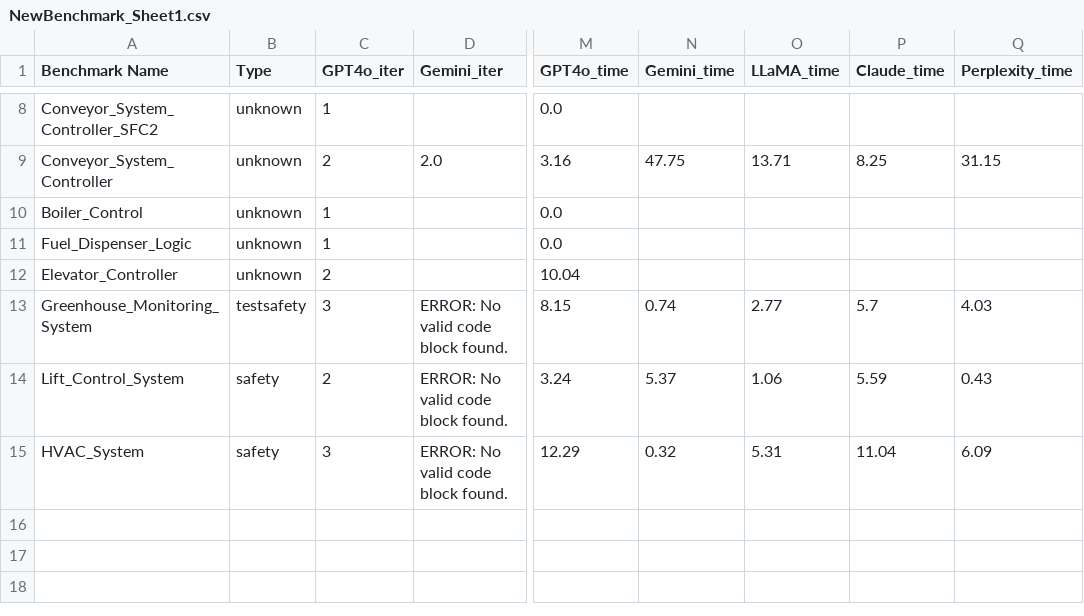
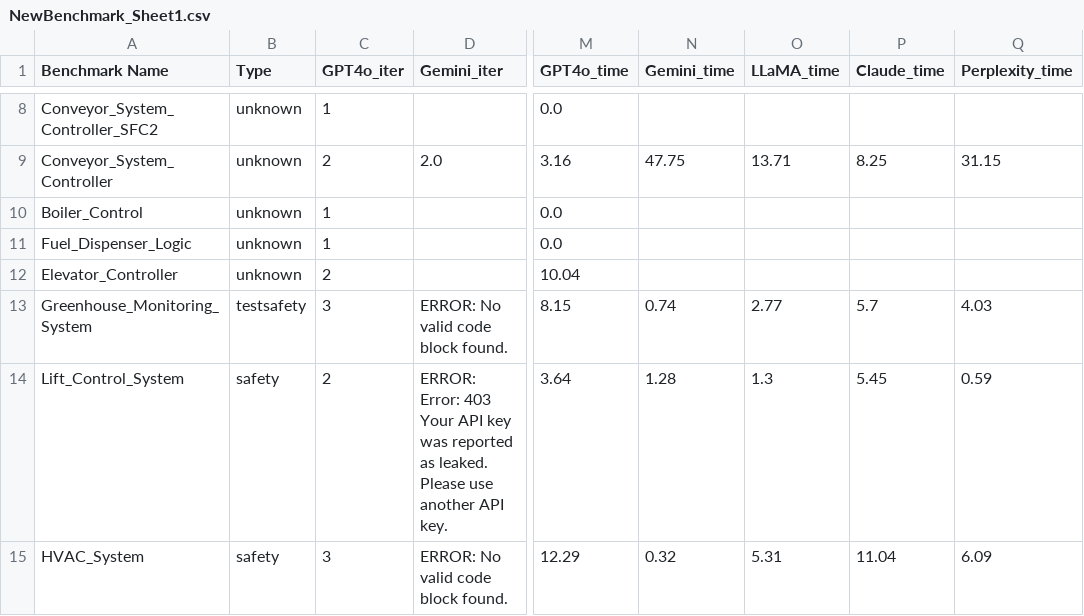
Before and after one commit to soumyadipcsis/Antarbhukti-LLM, a CSV file: NewBenchmark_Sheet1.csv, drawn as a sheet; only a part is shown, gaps mark what is left out; the diff names each change by its address in the sheet, - before the commit and + after, or states it on an @@ line.

Commit message:
Fortified API-Key related error-handling

```diff
--- a/NewBenchmark_Sheet1.csv
+++ b/NewBenchmark_Sheet1.csv
-D14 (Gemini_iter): ERROR: No valid code block found.
+D14 (Gemini_iter): ERROR: Error: 403 Your API key was reported as leaked. Please use another API key.
-M14 (GPT4o_time): 3.24
+M14 (GPT4o_time): 3.64
-N14 (Gemini_time): 5.37
+N14 (Gemini_time): 1.28
-O14 (LLaMA_time): 1.06
+O14 (LLaMA_time): 1.3
-P14 (Claude_time): 5.59
+P14 (Claude_time): 5.45
-Q14 (Perplexity_time): 0.43
+Q14 (Perplexity_time): 0.59
```
Also changed, not shown: 1 other file.
